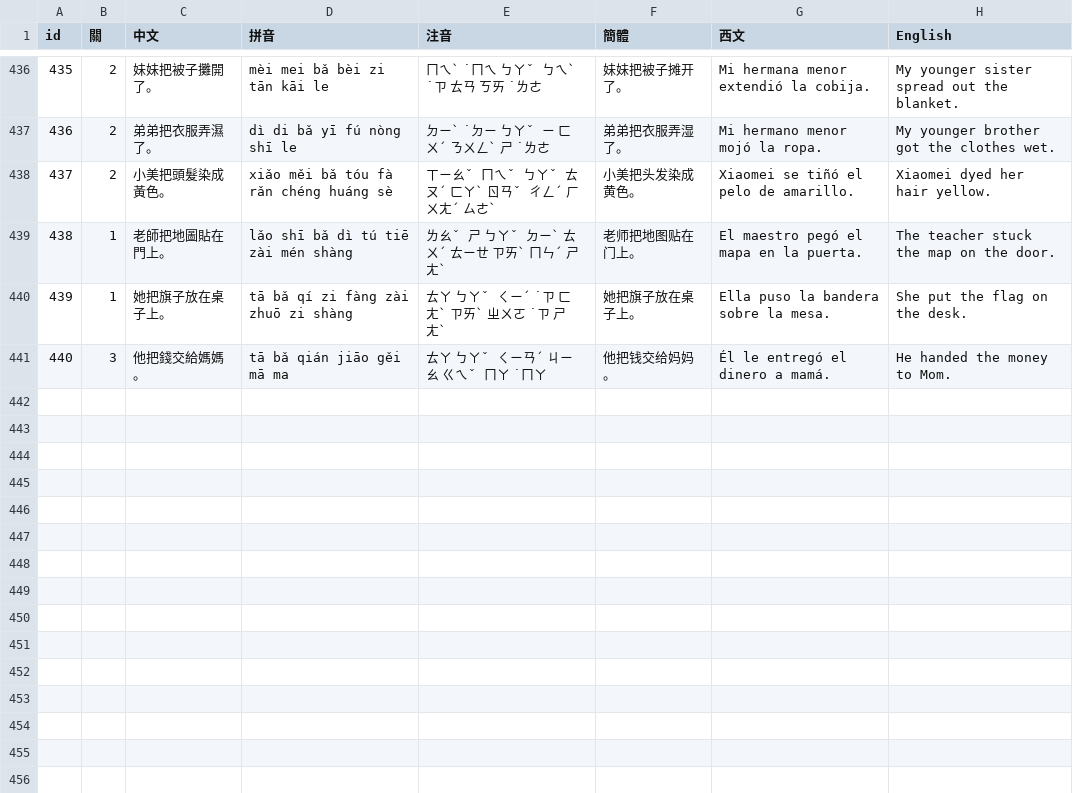
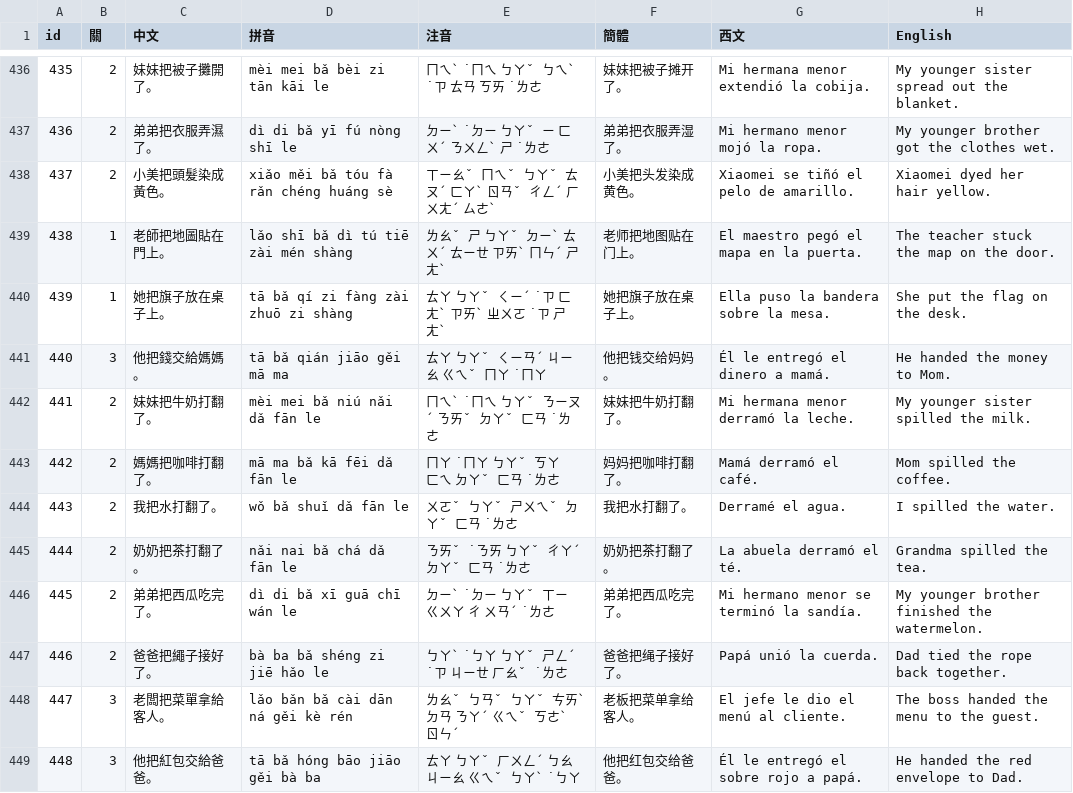
Before and after one commit to wangchiapin/practica-de-ba-oracion, a CSV file: docs/把字句檢查表.csv, drawn as a sheet; only a part is shown, gaps mark what is left out.

```diff
--- a/docs/把字句檢查表.csv
+++ b/docs/把字句檢查表.csv
@@ -441 +441,9 @@
 "440","3","他把錢交給媽媽。","tā bǎ qián jiāo gěi mā ma","ㄊㄚ ㄅㄚˇ ㄑㄧㄢˊ ㄐㄧㄠ ㄍㄟˇ ㄇㄚ ˙ㄇㄚ","他把钱交给妈妈。","Él le entregó el dinero a mamá.","He handed the money to Mom."
+"441","2","妹妹把牛奶打翻了。","mèi mei bǎ niú nǎi dǎ fān le","ㄇㄟˋ ˙ㄇㄟ ㄅㄚˇ ㄋㄧㄡˊ ㄋㄞˇ ㄉㄚˇ ㄈㄢ ˙ㄌㄜ","妹妹把牛奶打翻了。","Mi hermana menor derramó la leche.","My younger sister spilled the milk."
+"442","2","媽媽把咖啡打翻了。","mā ma bǎ kā fēi dǎ fān le","ㄇㄚ ˙ㄇㄚ ㄅㄚˇ ㄎㄚ ㄈㄟ ㄉㄚˇ ㄈㄢ ˙ㄌㄜ","妈妈把咖啡打翻了。","Mamá derramó el café.","Mom spilled the coffee."
+"443","2","我把水打翻了。","wǒ bǎ shuǐ dǎ fān le","ㄨㄛˇ ㄅㄚˇ ㄕㄨㄟˇ ㄉㄚˇ ㄈㄢ ˙ㄌㄜ","我把水打翻了。","Derramé el agua.","I spilled the water."
+"444","2","奶奶把茶打翻了。","nǎi nai bǎ chá dǎ fān le","ㄋㄞˇ ˙ㄋㄞ ㄅㄚˇ ㄔㄚˊ ㄉㄚˇ ㄈㄢ ˙ㄌㄜ","奶奶把茶打翻了。","La abuela derramó el té.","Grandma spilled the tea."
+"445","2","弟弟把西瓜吃完了。","dì di bǎ xī guā chī wán le","ㄉㄧˋ ˙ㄉㄧ ㄅㄚˇ ㄒㄧ ㄍㄨㄚ ㄔ ㄨㄢˊ ˙ㄌㄜ","弟弟把西瓜吃完了。","Mi hermano menor se terminó la sandía.","My younger brother finished the watermelon."
+"446","2","爸爸把繩子接好了。","bà ba bǎ shéng zi jiē hǎo le","ㄅㄚˋ ˙ㄅㄚ ㄅㄚˇ ㄕㄥˊ ˙ㄗ ㄐㄧㄝ ㄏㄠˇ ˙ㄌㄜ","爸爸把绳子接好了。","Papá unió la cuerda.","Dad tied the rope back together."
+"447","3","老闆把菜單拿給客人。","lǎo bǎn bǎ cài dān ná gěi kè rén","ㄌㄠˇ ㄅㄢˇ ㄅㄚˇ ㄘㄞˋ ㄉㄢ ㄋㄚˊ ㄍㄟˇ ㄎㄜˋ ㄖㄣˊ","老板把菜单拿给客人。","El jefe le dio el menú al cliente.","The boss handed the menu to the guest."
+"448","3","他把紅包交給爸爸。","tā bǎ hóng bāo jiāo gěi bà ba","ㄊㄚ ㄅㄚˇ ㄏㄨㄥˊ ㄅㄠ ㄐㄧㄠ ㄍㄟˇ ㄅㄚˋ ˙ㄅㄚ","他把红包交给爸爸。","Él le entregó el sobre rojo a papá.","He handed the red envelope to Dad."
```
Also changed, not shown: docs/讀音總表.csv, 3 other files.
